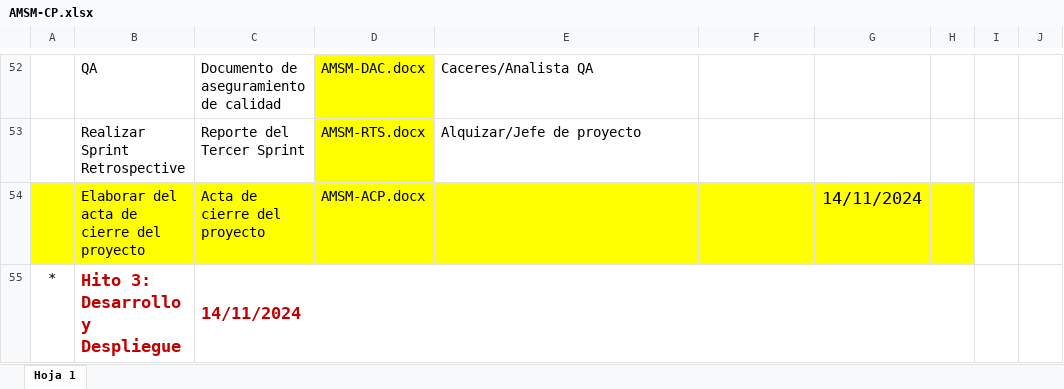
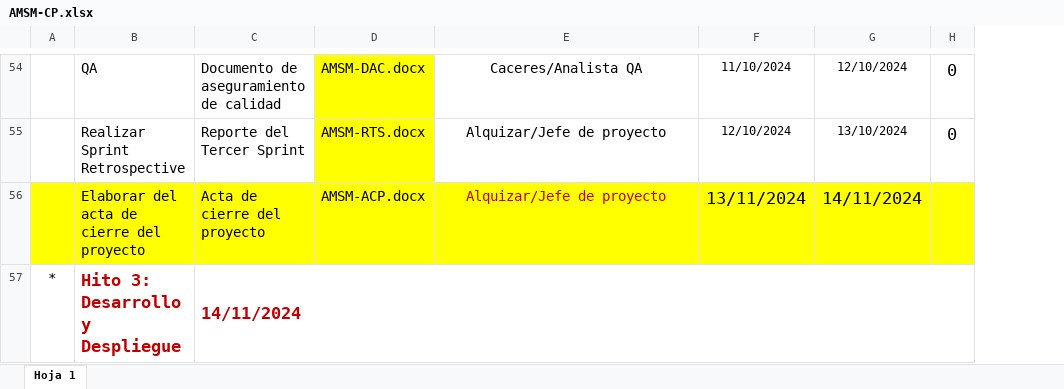
Before and after one commit to BrayanAlq/QuantumCode, an Excel workbook: Desarrollo/MindSoft/Gestión/AMSM-CP.xlsx, sheet Hoja 1, drawn as a sheet; only a part is shown, gaps mark what is left out; values as stored, in another font and other column widths than the file's, no borders; charts and pictures not drawn; removed rows and columns are numbered as before the commit, all else as after; the diff covers the shown part only; the diff names each change by its address in the sheet, - before the commit and + after, or states it on an @@ line.

```diff
--- a/Desarrollo/MindSoft/Gestión/AMSM-CP.xlsx (sheet Hoja 1)
+++ b/Desarrollo/MindSoft/Gestión/AMSM-CP.xlsx (sheet Hoja 1)
-column I, empty
-column J, empty
-E54:E55 alignment: left
+E54:E55 alignment: center
-F54: (empty)
+F54: 11/10/2024
-G54: (empty)
+G54: 12/10/2024
-H54:H55: (empty)
+H54:H55: 0
-F55: (empty)
+F55: 12/10/2024
-G55: (empty)
+G55: 13/10/2024
-E56: (empty)
+E56: Alquizar/Jefe de proyecto
-F56: (empty)
+F56: 13/11/2024
```
Also changed, not shown: 10 added rows, 8 removed rows, 30 edited cells and cell formats elsewhere in this sheet.
